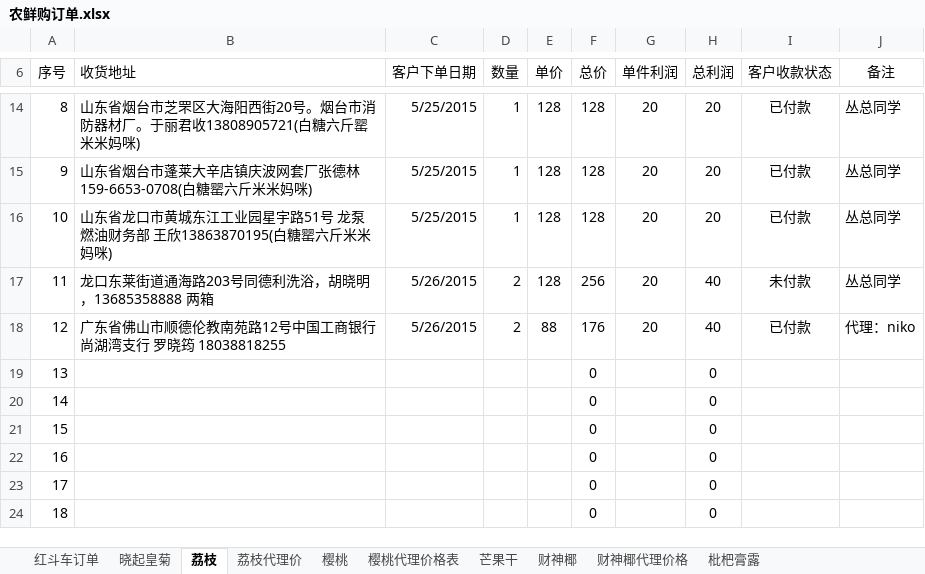
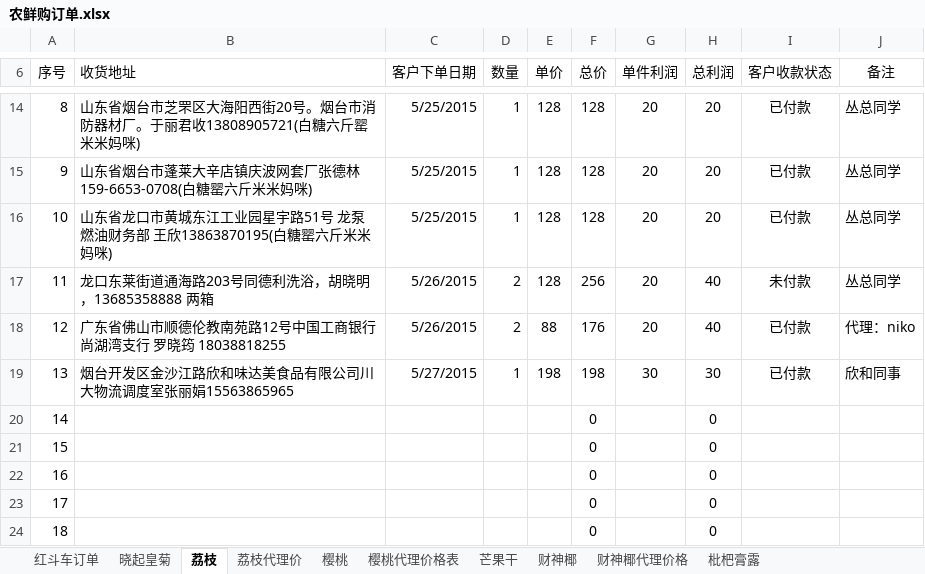
Before and after one commit to ettor/miyou, an Excel workbook: Documents/农鲜购订单.xlsx, sheet 荔枝, drawn as a sheet; only a part is shown, gaps mark what is left out; values as stored, in another font and other column widths than the file's, no borders; the diff names each change by its address in the sheet, - before the commit and + after, or states it on an @@ line.

```diff
--- a/Documents/农鲜购订单.xlsx (sheet 荔枝)
+++ b/Documents/农鲜购订单.xlsx (sheet 荔枝)
-B19 (收货地址): (empty)
+B19 (收货地址): 烟台开发区金沙江路欣和味达美食品有限公司川大物流调度室张丽娟15563865965
-C19 (客户下单日期): (empty)
+C19 (客户下单日期): 5/27/2015
-D19 (数量): (empty)
+D19 (数量): 1
-E19 (单价): (empty)
+E19 (单价): 198
-F19 (总价): 0
+F19 (总价): 198
-G19 (单件利润): (empty)
+G19 (单件利润): 30
-H19 (总利润): 0
+H19 (总利润): 30
-I19 (客户收款状态): (empty)
+I19 (客户收款状态): 已付款
-J19 (备注): (empty)
+J19 (备注): 欣和同事
```
